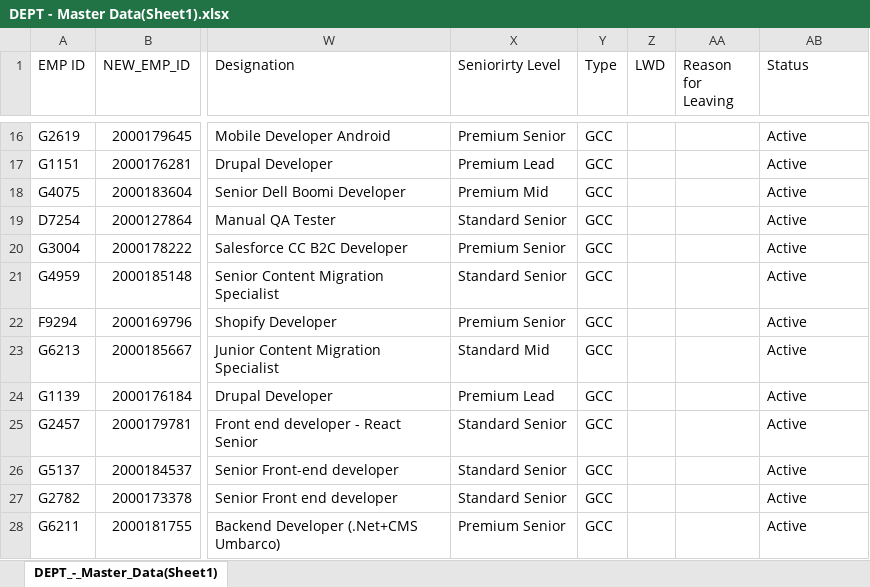
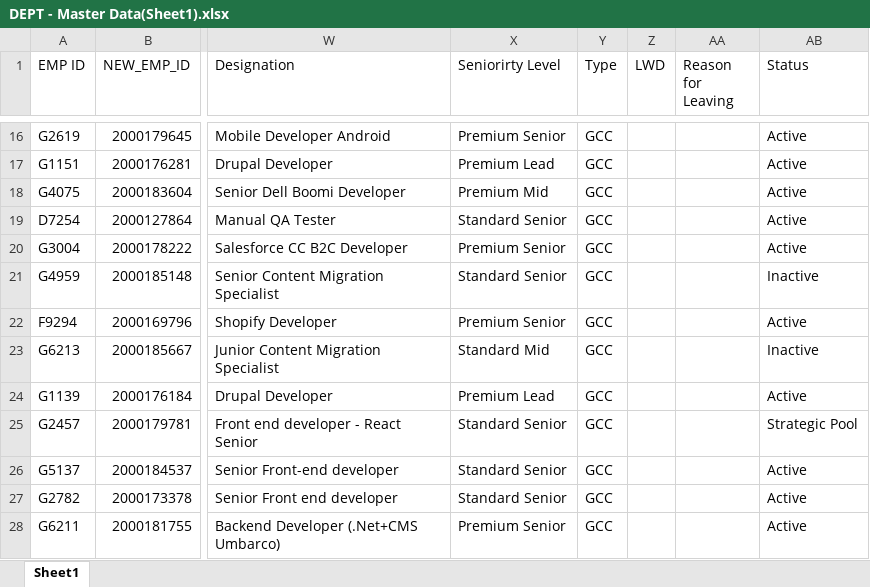
Before and after one commit to Shorya22/Dashboard_app, an Excel workbook: backend/data/DEPT - Master Data(Sheet1).xlsx, sheet Sheet1, drawn as a sheet; only a part is shown, gaps mark what is left out; values as stored, in another font and other column widths than the file's, no borders; the diff covers the shown part only; the diff names each change by its address in the sheet, - before the commit and + after, or states it on an @@ line.

```diff
--- a/backend/data/DEPT - Master Data(Sheet1).xlsx (sheet Sheet1)
+++ b/backend/data/DEPT - Master Data(Sheet1).xlsx (sheet Sheet1)
-sheet tab: DEPT_-_Master_Data(Sheet1)
+sheet tab: Sheet1
-AB21 (Status): Active
+AB21 (Status): Inactive
-AB23 (Status): Active
+AB23 (Status): Inactive
-AB25 (Status): Active
+AB25 (Status): Strategic Pool
```
Also changed, not shown: 2 added rows, 11 edited cells and cell formats elsewhere in this sheet, backend/data/PowerBI_Ready_Utilization_May_2026.xlsx, backend/data/UTILIZATION DATA SHEET.xlsx, 13 other files.
